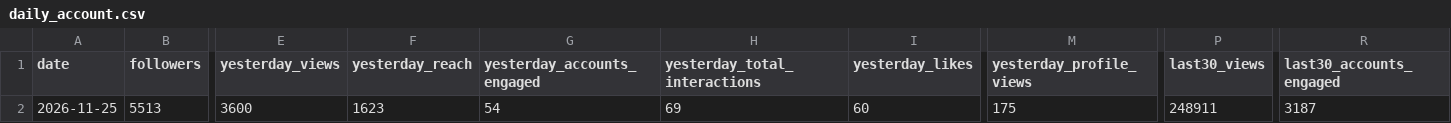
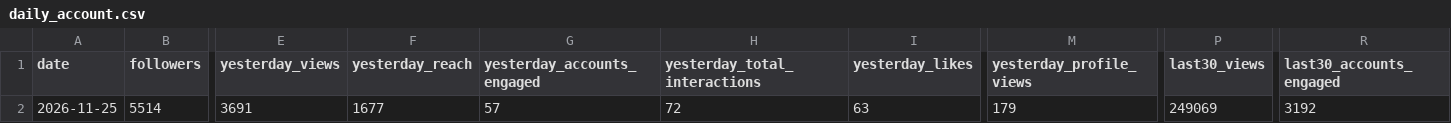
Before and after one commit to bfusting41/lili-portfolio, a CSV file: history/daily_account.csv, drawn as a sheet; only a part is shown, gaps mark what is left out; the diff covers the shown part only; the diff names each change by its address in the sheet, - before the commit and + after, or states it on an @@ line.

```diff
--- a/history/daily_account.csv
+++ b/history/daily_account.csv
-B2 (followers): 5513
+B2 (followers): 5514
-E2 (yesterday_views): 3600
+E2 (yesterday_views): 3691
-F2 (yesterday_reach): 1623
+F2 (yesterday_reach): 1677
-G2 (yesterday_accounts_engaged): 54
+G2 (yesterday_accounts_engaged): 57
-H2 (yesterday_total_interactions): 69
+H2 (yesterday_total_interactions): 72
-I2 (yesterday_likes): 60
+I2 (yesterday_likes): 63
-M2 (yesterday_profile_views): 175
+M2 (yesterday_profile_views): 179
-P2 (last30_views): 248911
+P2 (last30_views): 249069
-R2 (last30_accounts_engaged): 3187
+R2 (last30_accounts_engaged): 3192
```
Also changed, not shown: 3 edited cells elsewhere in this file, history/daily_posts.csv, 2 other files.
